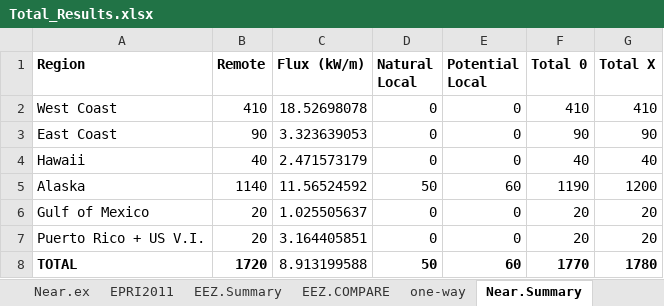
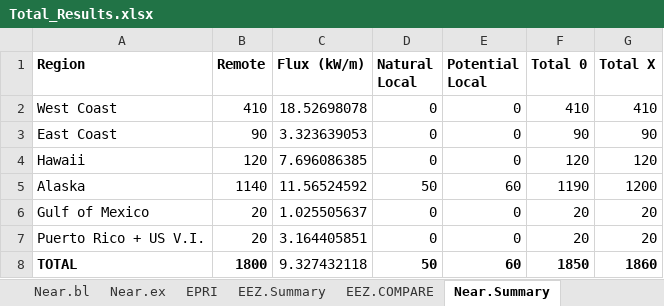
Before and after one commit to USMHKResource/wave_res, an Excel workbook: results/Total_Results.xlsx, sheet Near.Summary, drawn as a sheet; values as stored, in another font and other column widths than the file's, no borders; the diff names each change by its address in the sheet, - before the commit and + after, or states it on an @@ line.

```diff
--- a/results/Total_Results.xlsx (sheet Near.Summary)
+++ b/results/Total_Results.xlsx (sheet Near.Summary)
-sheet tab: EPRI2011
+sheet tab: EPRI
-B4 (Remote): 40
+B4 (Remote): 120
-C4 (Flux (kW/m)): 2.471573179
+C4 (Flux (kW/m)): 7.696086385
-F4 (Total 0): 40
+F4 (Total 0): 120
-G4 (Total X): 40
+G4 (Total X): 120
-B8 (Remote): 1720
+B8 (Remote): 1800
-C8 (Flux (kW/m)): 8.913199588
+C8 (Flux (kW/m)): 9.327432118
-F8 (Total 0): 1770
+F8 (Total 0): 1850
-G8 (Total X): 1780
+G8 (Total X): 1860
```
Also changed, not shown: sheet Near.COMPARE, sheet EEZ.COMPARE, sheet Near.ex, sheet Near.bl, sheet EPRI, other sheet tabs, formulas that keep their value, 3 other files.
